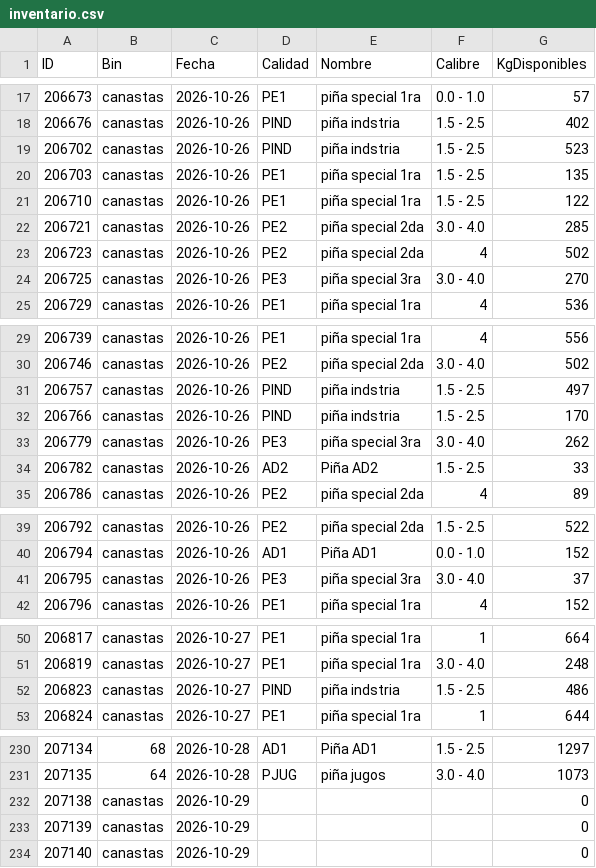
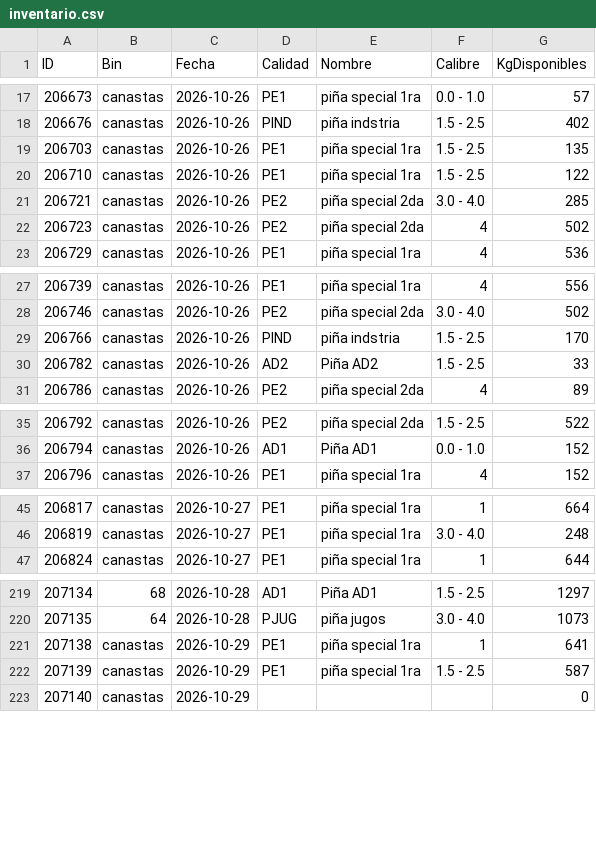
Before and after one commit to logisticaguapa-arch/inventario-fruta, a CSV file: inventario.csv, drawn as a sheet; only a part is shown, gaps mark what is left out; the diff covers the shown part only.

```diff
--- a/inventario.csv
+++ b/inventario.csv
@@ -18,3 +18,2 @@ ID,Bin,Fecha,Calidad,Nombre,Calibre,KgDisponibles
 206676,canastas,2026-10-26,PIND,piña indstria,1.5 - 2.5,402
-206702,canastas,2026-10-26,PIND,piña indstria,1.5 - 2.5,523
 206703,canastas,2026-10-26,PE1,piña special 1ra,1.5 - 2.5,135
@@ -23,3 +22,2 @@ ID,Bin,Fecha,Calidad,Nombre,Calibre,KgDisponibles
 206723,canastas,2026-10-26,PE2,piña special 2da,4,502
-206725,canastas,2026-10-26,PE3,piña special 3ra,3.0 - 4.0,270
 206729,canastas,2026-10-26,PE1,piña special 1ra,4,536
@@ -30,5 +28,3 @@ ID,Bin,Fecha,Calidad,Nombre,Calibre,KgDisponibles
 206746,canastas,2026-10-26,PE2,piña special 2da,3.0 - 4.0,502
-206757,canastas,2026-10-26,PIND,piña indstria,1.5 - 2.5,497
 206766,canastas,2026-10-26,PIND,piña indstria,1.5 - 2.5,170
-206779,canastas,2026-10-26,PE3,piña special 3ra,3.0 - 4.0,262
 206782,canastas,2026-10-26,AD2,Piña AD2,1.5 - 2.5,33
@@ -40,3 +36,2 @@ ID,Bin,Fecha,Calidad,Nombre,Calibre,KgDisponibles
 206794,canastas,2026-10-26,AD1,Piña AD1,0.0 - 1.0,152
-206795,canastas,2026-10-26,PE3,piña special 3ra,3.0 - 4.0,37
 206796,canastas,2026-10-26,PE1,piña special 1ra,4,152
@@ -51,3 +46,2 @@ ID,Bin,Fecha,Calidad,Nombre,Calibre,KgDisponibles
 206819,canastas,2026-10-27,PE1,piña special 1ra,3.0 - 4.0,248
-206823,canastas,2026-10-27,PIND,piña indstria,1.5 - 2.5,486
 206824,canastas,2026-10-27,PE1,piña special 1ra,1,644
@@ -231,4 +220,4 @@ ID,Bin,Fecha,Calidad,Nombre,Calibre,KgDisponibles
 207135,64,2026-10-28,PJUG,piña jugos,3.0 - 4.0,1073
-207138,canastas,2026-10-29,,,,0
-207139,canastas,2026-10-29,,,,0
+207138,canastas,2026-10-29,PE1,piña special 1ra,1,641
+207139,canastas,2026-10-29,PE1,piña special 1ra,1.5 - 2.5,587
 207140,canastas,2026-10-29,,,,0
```
Also changed, not shown: 5 removed rows and 3 edited cells elsewhere in this file, descarte.csv, horaingreso.csv, 3 other files.
